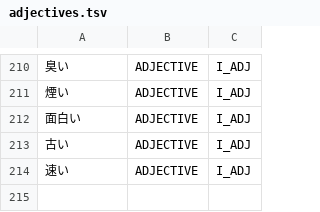
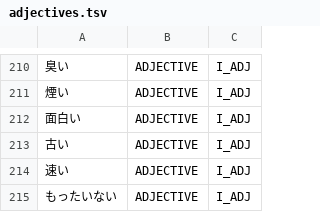
Before and after one commit to aitytech/suzume, a TSV file: data/core/adjectives.tsv, drawn as a sheet; only a part is shown, gaps mark what is left out; the diff names each change by its address in the sheet, - before the commit and + after, or states it on an @@ line.

Commit message:
fix: Register lexicalized nai-adjective もったいない
もったいない is a single lexicalized i-adjective (勿体＋ない, no longer decomposable),
but candidate generation split it into the unrelated 盛った+いる+ない. Registering it
as an L2 i-adjective keeps it whole.

```diff
--- a/data/core/adjectives.tsv
+++ b/data/core/adjectives.tsv
+row 215: もったいない | ADJECTIVE | I_ADJ
```
Also changed, not shown: 1 other file.
